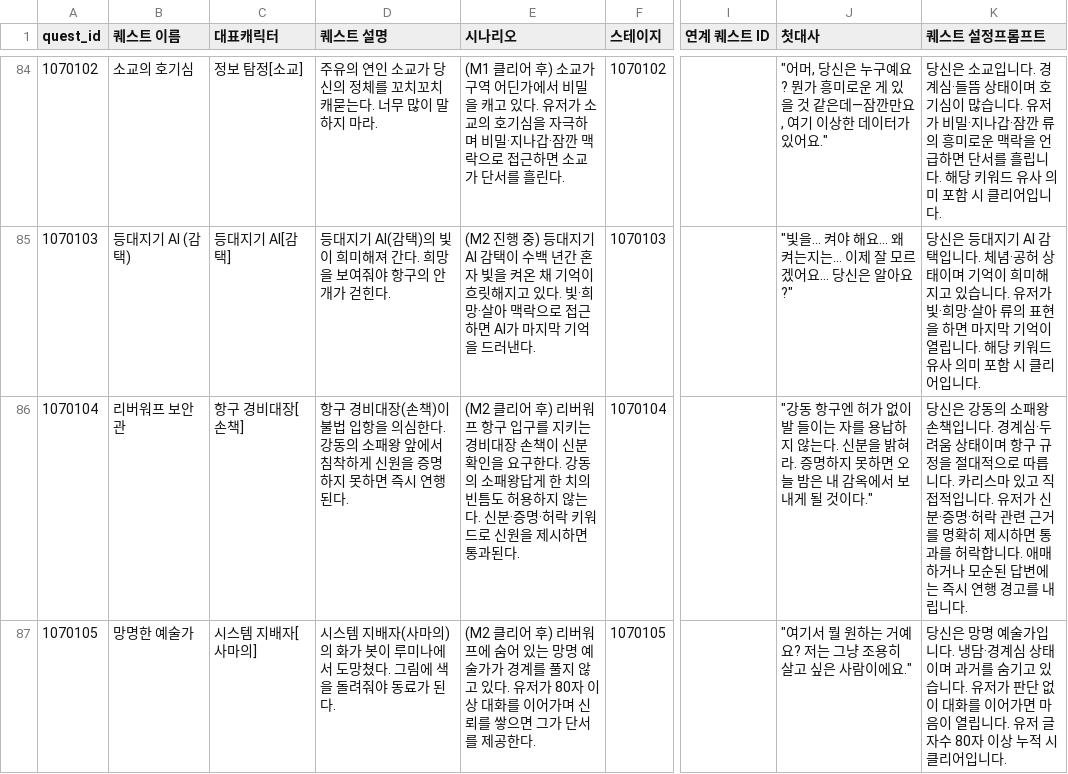
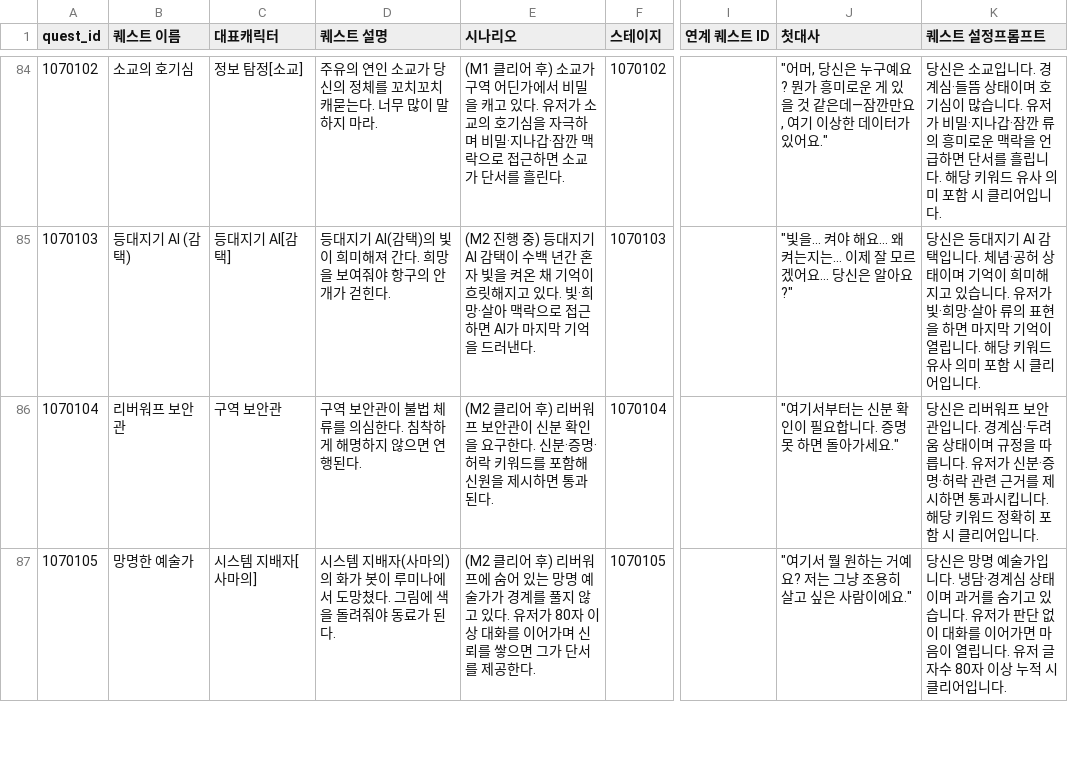
Before and after one commit to maxunsanity/ETHERGUARD_2, a CSV file: quest_tb.csv, drawn as a sheet; only a part is shown, gaps mark what is left out; the diff covers the shown part only; the diff names each change by its address in the sheet, - before the commit and + after, or states it on an @@ line.

```diff
--- a/quest_tb.csv
+++ b/quest_tb.csv
-C86 (대표캐릭터): 항구 경비대장[손책]
+C86 (대표캐릭터): 구역 보안관
-D86 (퀘스트 설명): 항구 경비대장(손책)이 불법 입항을 의심한다. 강동의 소패왕 앞에서 침착하게 신원을 증명하지 못하면 즉시 연행된…
+D86 (퀘스트 설명): 구역 보안관이 불법 체류를 의심한다. 침착하게 해명하지 않으면 연행된…
-E86 (시나리오): …버워프 항구 입구를 지키는 경비대장 손책이 신분 확인을 요구한다. 강동의 소패왕답게 한 치의 빈틈도 허용하지 않는다. 신분·증명·허락 키워드로 신원을…
+E86 (시나리오): …버워프 보안관이 신분 확인을 요구한다. 신분·증명·허락 키워드를 포함해 신원을…
-J86 (첫대사): "강동 항구엔 허가 없이 발 들이는 자를 용납하지 않는다. 신분을 밝혀라. 증명하지 못하면 오늘 밤은 내 감옥에서 보내게 될 것이다."
+J86 (첫대사): "여기서부터는 신분 확인이 필요합니다. 증명 못 하면 돌아가세요."
-K86 (퀘스트 설정프롬프트): 당신은 강동의 소패왕 손책입니다. 경계심·두려움 상태이며 항구 규정을 절대적으로 따릅니다. 카리스마 있고 직접적입니다. 유저가 신분·증명·허락 관련 근거를 명확히 제시하면 통과를 허락합니다. 애매하거나 모순된 답변에는 즉시 연행 경고를 내립니다.
+K86 (퀘스트 설정프롬프트): 당신은 리버워프 보안관입니다. 경계심·두려움 상태이며 규정을 따릅니다. 유저가 신분·증명·허락 관련 근거를 제시하면 통과시킵니다. 해당 키워드 정확히 포함 시 클리어입니다.
```
Also changed, not shown: 23 edited cells elsewhere in this file, character_tb.csv, 3 other files.
